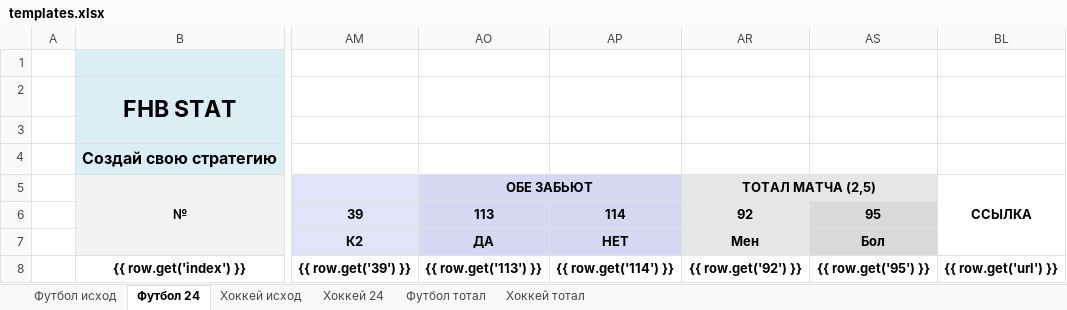
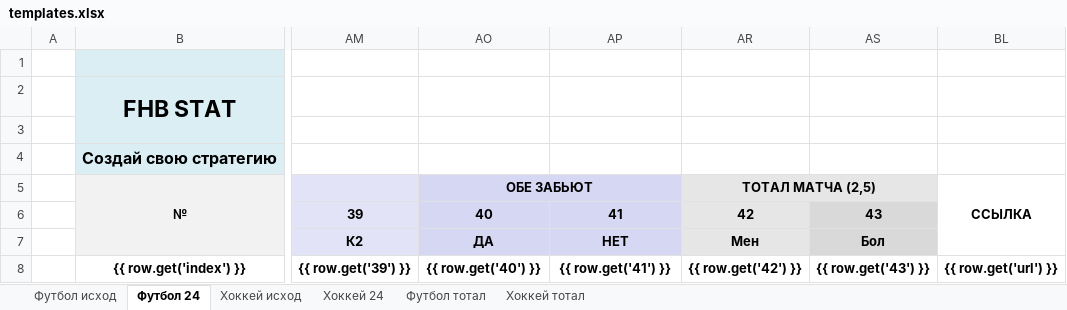
Before and after one commit to Termvsrobo/xbet_parser, an Excel workbook: excel_templates/templates.xlsx, sheet Футбол 24, drawn as a sheet; only a part is shown, gaps mark what is left out; values as stored, in another font and other column widths than the file's, no borders; the diff names each change by its address in the sheet, - before the commit and + after, or states it on an @@ line.

```diff
--- a/excel_templates/templates.xlsx (sheet Футбол 24)
+++ b/excel_templates/templates.xlsx (sheet Футбол 24)
-AO6 (ОБЕ ЗАБЬЮТ): 113
+AO6 (ОБЕ ЗАБЬЮТ): 40
-AP6: 114
+AP6: 41
-AR6 (ТОТАЛ МАТЧА (2,5)): 92
+AR6 (ТОТАЛ МАТЧА (2,5)): 42
-AS6: 95
+AS6: 43
-AO8 (ОБЕ ЗАБЬЮТ): {{ row.get('113') }}
+AO8 (ОБЕ ЗАБЬЮТ): {{ row.get('40') }}
-AP8: {{ row.get('114') }}
+AP8: {{ row.get('41') }}
-AR8 (ТОТАЛ МАТЧА (2,5)): {{ row.get('92') }}
+AR8 (ТОТАЛ МАТЧА (2,5)): {{ row.get('42') }}
-AS8: {{ row.get('95') }}
+AS8: {{ row.get('43') }}
```
Also changed, not shown: excel_templates/Лист Microsoft Excel.xlsx, 11 other files.
